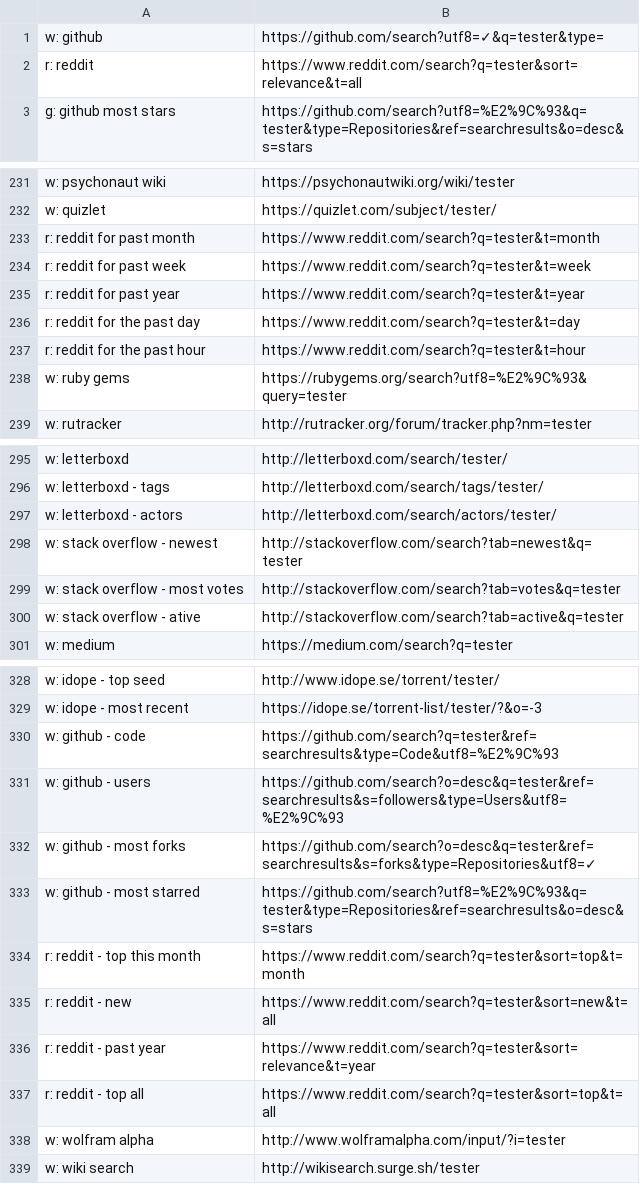
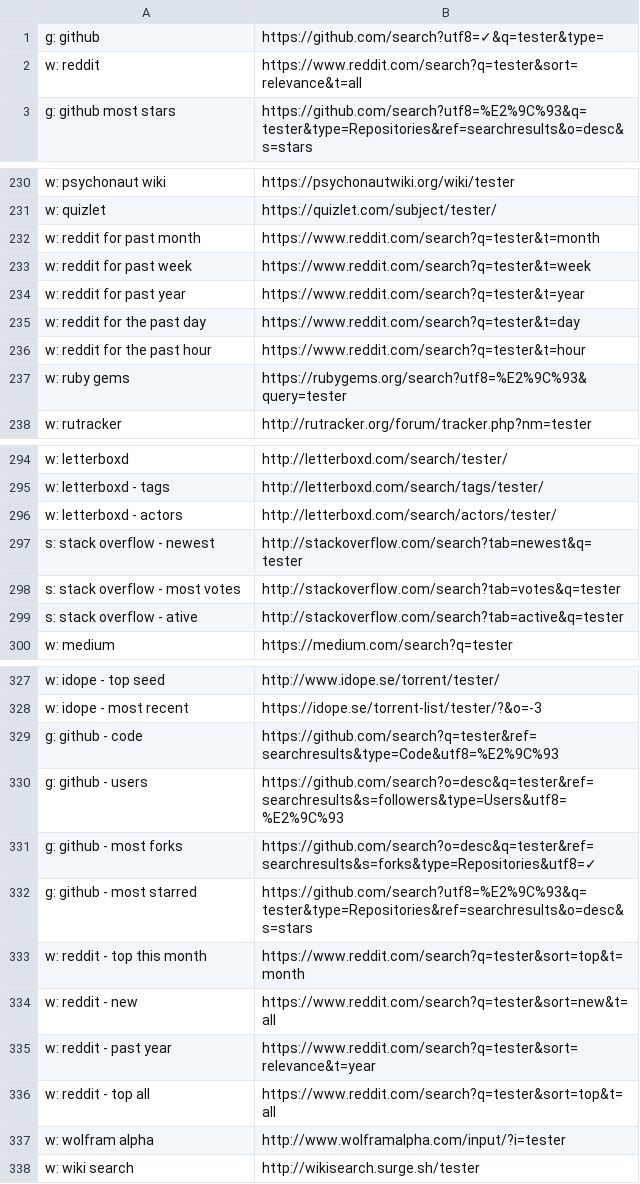
Before and after one commit to nikitavoloboev/alfred-web-searches, a CSV file: workflow/websites.csv, drawn as a sheet; only a part is shown, gaps mark what is left out; the diff covers the shown part only.

Commit message:
more websites

```diff
--- a/workflow/websites.csv
+++ b/workflow/websites.csv
@@ -1,3 +1,3 @@
-w: github,https://github.com/search?utf8=✓&q=tester&type=
-r: reddit,https://www.reddit.com/search?q=tester&sort=relevance&t=all
+g: github,https://github.com/search?utf8=✓&q=tester&type=
+w: reddit,https://www.reddit.com/search?q=tester&sort=relevance&t=all
 g: github most stars,https://github.com/search?utf8=%E2%9C%93&q=tester&type=Repositories&ref=searchresults&o=desc&s=stars
@@ -232,7 +231,7 @@ w: psychonaut wiki,https://psychonautwiki.org/wiki/tester
 w: quizlet,https://quizlet.com/subject/tester/
-r: reddit for past month,https://www.reddit.com/search?q=tester&t=month
-r: reddit for past week,https://www.reddit.com/search?q=tester&t=week
-r: reddit for past year,https://www.reddit.com/search?q=tester&t=year
-r: reddit for the past day,https://www.reddit.com/search?q=tester&t=day
-r: reddit for the past hour,https://www.reddit.com/search?q=tester&t=hour
+w: reddit for past month,https://www.reddit.com/search?q=tester&t=month
+w: reddit for past week,https://www.reddit.com/search?q=tester&t=week
+w: reddit for past year,https://www.reddit.com/search?q=tester&t=year
+w: reddit for the past day,https://www.reddit.com/search?q=tester&t=day
+w: reddit for the past hour,https://www.reddit.com/search?q=tester&t=hour
 w: ruby gems,https://rubygems.org/search?utf8=%E2%9C%93&query=tester
@@ -297,5 +296,5 @@ w: letterboxd - tags,http://letterboxd.com/search/tags/tester/
 w: letterboxd - actors,http://letterboxd.com/search/actors/tester/
-w: stack overflow - newest,http://stackoverflow.com/search?tab=newest&q=tester
-w: stack overflow - most votes,http://stackoverflow.com/search?tab=votes&q=tester
-w: stack overflow - ative,http://stackoverflow.com/search?tab=active&q=tester
+s: stack overflow - newest,http://stackoverflow.com/search?tab=newest&q=tester
+s: stack overflow - most votes,http://stackoverflow.com/search?tab=votes&q=tester
+s: stack overflow - ative,http://stackoverflow.com/search?tab=active&q=tester
 w: medium,https://medium.com/search?q=tester
@@ -329,10 +328,10 @@ w: idope - top seed,http://www.idope.se/torrent/tester/
 w: idope - most recent,https://idope.se/torrent-list/tester/?&o=-3
-w: github - code,https://github.com/search?q=tester&ref=searchresults&type=Code&utf8=%E2%9C%93
-w: github - users,https://github.com/search?o=desc&q=tester&ref=searchresults&s=followers&type=Users&utf8=%E2%9C%93
-w: github - most forks,https://github.com/search?o=desc&q=tester&ref=searchresults&s=forks&type=Repositories&utf8=✓
-w: github - most starred,https://github.com/search?utf8=%E2%9C%93&q=tester&type=Repositories&ref=searchresults&o=desc&s=stars
-r: reddit - top this month,https://www.reddit.com/search?q=tester&sort=top&t=month
-r: reddit - new,https://www.reddit.com/search?q=tester&sort=new&t=all
-r: reddit - past year,https://www.reddit.com/search?q=tester&sort=relevance&t=year
-r: reddit - top all,https://www.reddit.com/search?q=tester&sort=top&t=all
+g: github - code,https://github.com/search?q=tester&ref=searchresults&type=Code&utf8=%E2%9C%93
+g: github - users,https://github.com/search?o=desc&q=tester&ref=searchresults&s=followers&type=Users&utf8=%E2%9C%93
+g: github - most forks,https://github.com/search?o=desc&q=tester&ref=searchresults&s=forks&type=Repositories&utf8=✓
+g: github - most starred,https://github.com/search?utf8=%E2%9C%93&q=tester&type=Repositories&ref=searchresults&o=desc&s=stars
+w: reddit - top this month,https://www.reddit.com/search?q=tester&sort=top&t=month
+w: reddit - new,https://www.reddit.com/search?q=tester&sort=new&t=all
+w: reddit - past year,https://www.reddit.com/search?q=tester&sort=relevance&t=year
+w: reddit - top all,https://www.reddit.com/search?q=tester&sort=top&t=all
 w: wolfram alpha,http://www.wolframalpha.com/input/?i=tester
```
Also changed, not shown: 1 removed row and 3 edited cells elsewhere in this file.
